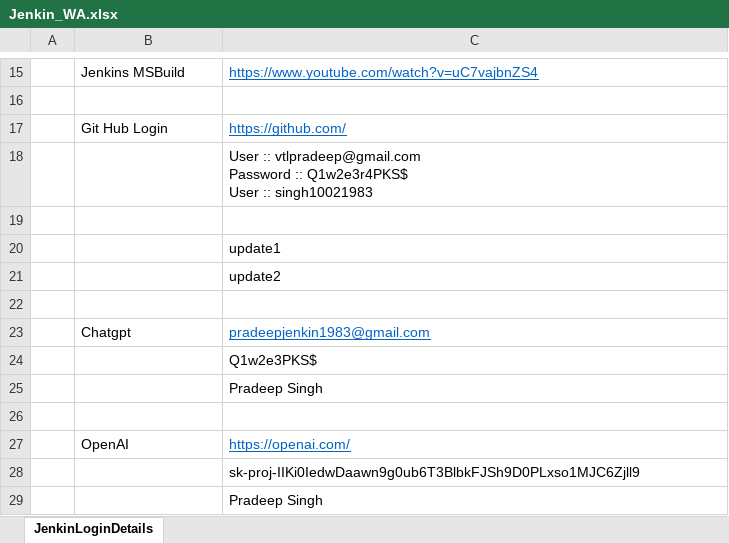
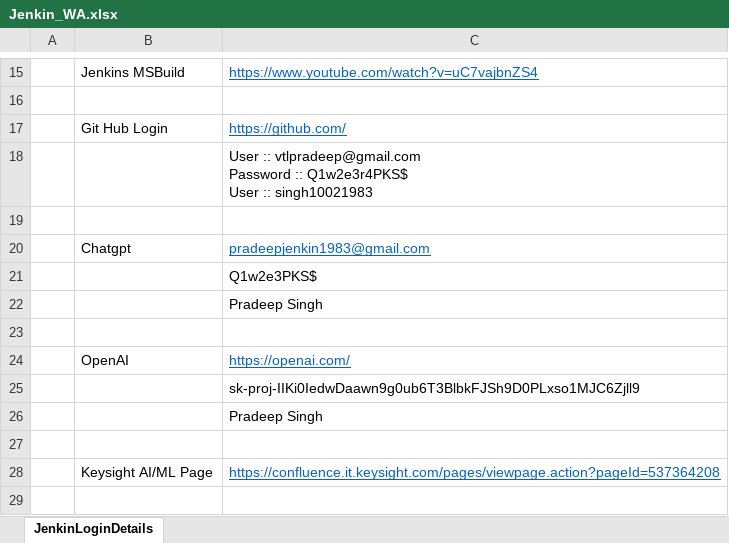
Before and after one commit to singh10021983/C-JenkinCode, an Excel workbook: Jenkin_WA.xlsx, sheet JenkinLoginDetails, drawn as a sheet; only a part is shown, gaps mark what is left out; values as stored, in another font and other column widths than the file's, no borders; removed rows and columns are numbered as before the commit, all else as after; the diff names each change by its address in the sheet, - before the commit and + after, or states it on an @@ line.

Commit message:
Jenkin_WA.excel Add

```diff
--- a/Jenkin_WA.xlsx (sheet JenkinLoginDetails)
+++ b/Jenkin_WA.xlsx (sheet JenkinLoginDetails)
-row 20:  |  | update1
-row 21:  |  | update2
-row 22: (empty)
+row 27: (empty)
+row 28:  | Keysight AI/ML Page | https://confluence.it.keysight.com/pages/viewpage.action?pageId=537364208
```
